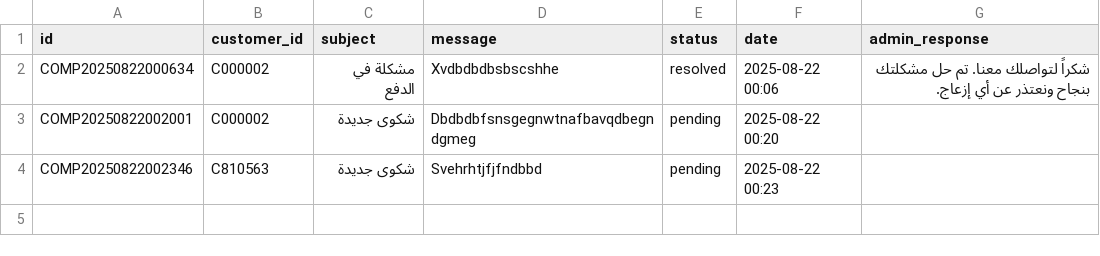
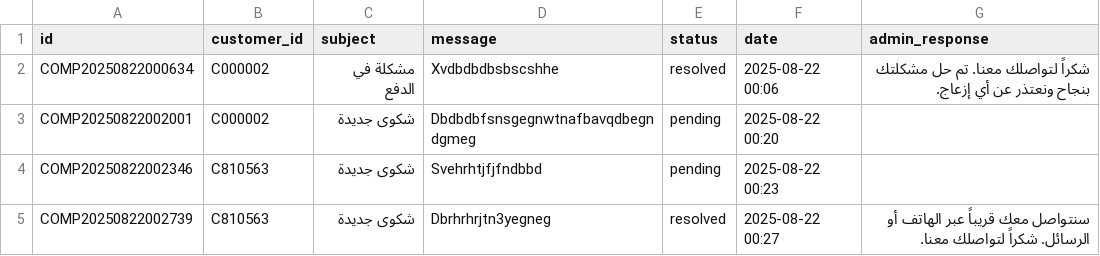
Before and after one commit to Marcowageeh/TaskFlowAI, a CSV file: complaints.csv, drawn as a sheet; the diff names each change by its address in the sheet, - before the commit and + after, or states it on an @@ line.

```diff
--- a/complaints.csv
+++ b/complaints.csv
+row 5: COMP20250822002739 | C810563 | شكوى جديدة | Dbrhrhrjtn3yegneg | resolved | 2025-08-22 00:27 | سنتواصل معك قريباً عبر الهاتف أو الرسائل. شكراً لتواصلك معنا.
```
Also changed, not shown: 1 other file.
